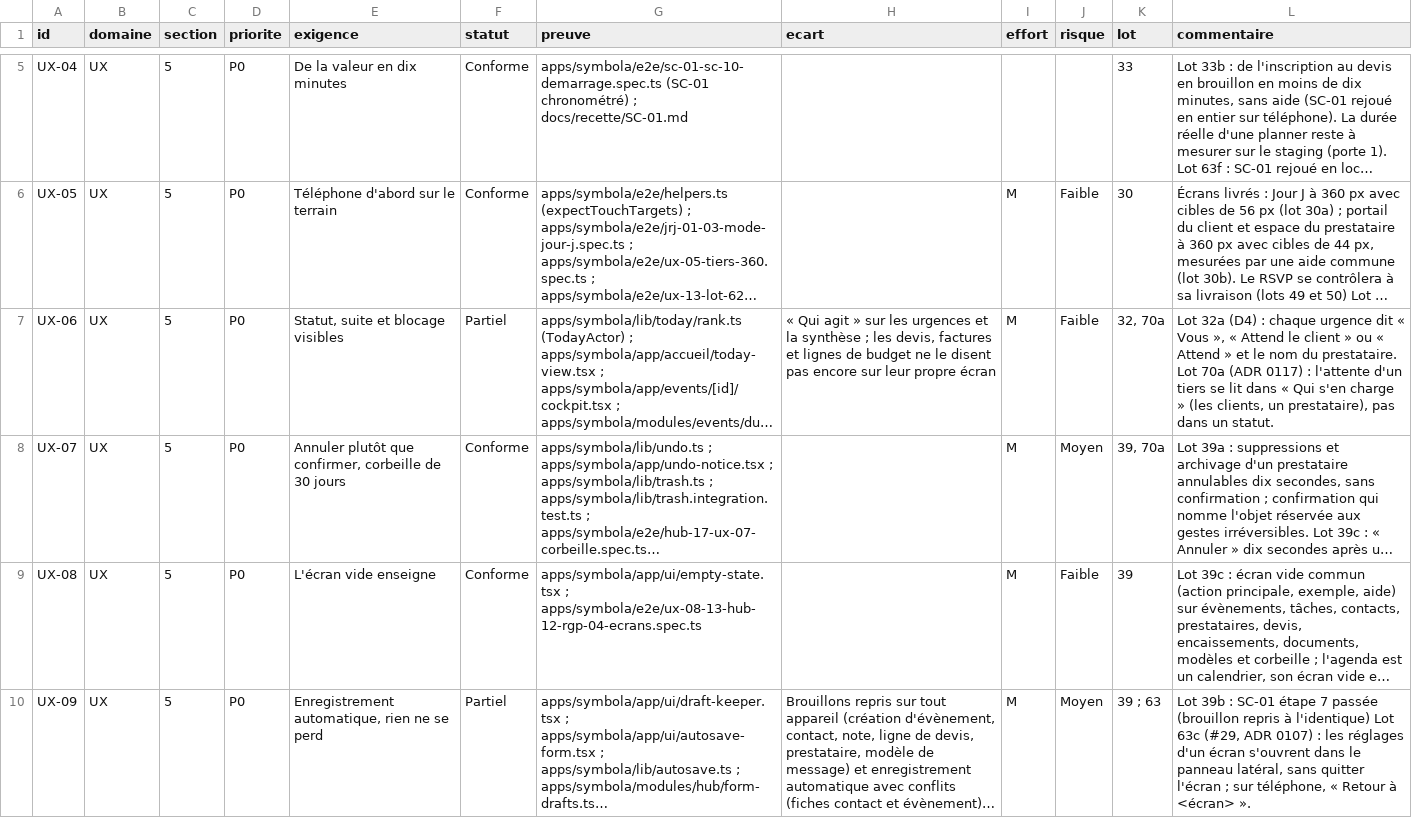
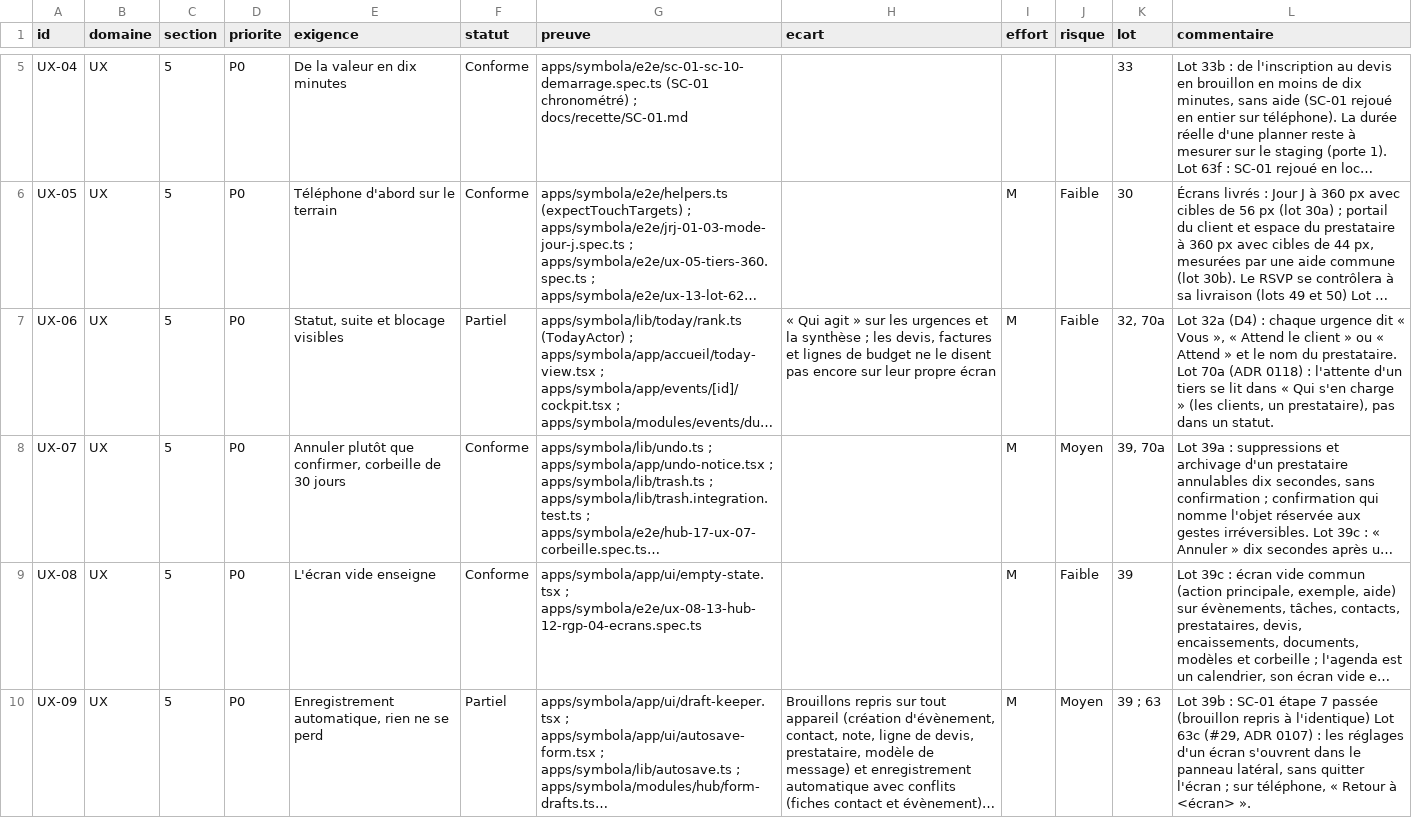
Before and after one commit to jdaiguemorte/symbola, a CSV file: docs/gap.csv, drawn as a sheet; only a part is shown, gaps mark what is left out; long unchanged cells end in …; the diff covers the shown part only; the diff names each change by its address in the sheet, - before the commit and + after, or states it on an @@ line.

```diff
--- a/docs/gap.csv
+++ b/docs/gap.csv
-L7 (commentaire): …70a (ADR 0117) : l'attente…
+L7 (commentaire): …70a (ADR 0118) : l'attente…
```
Also changed, not shown: 4 edited cells elsewhere in this file, 11 other files.
